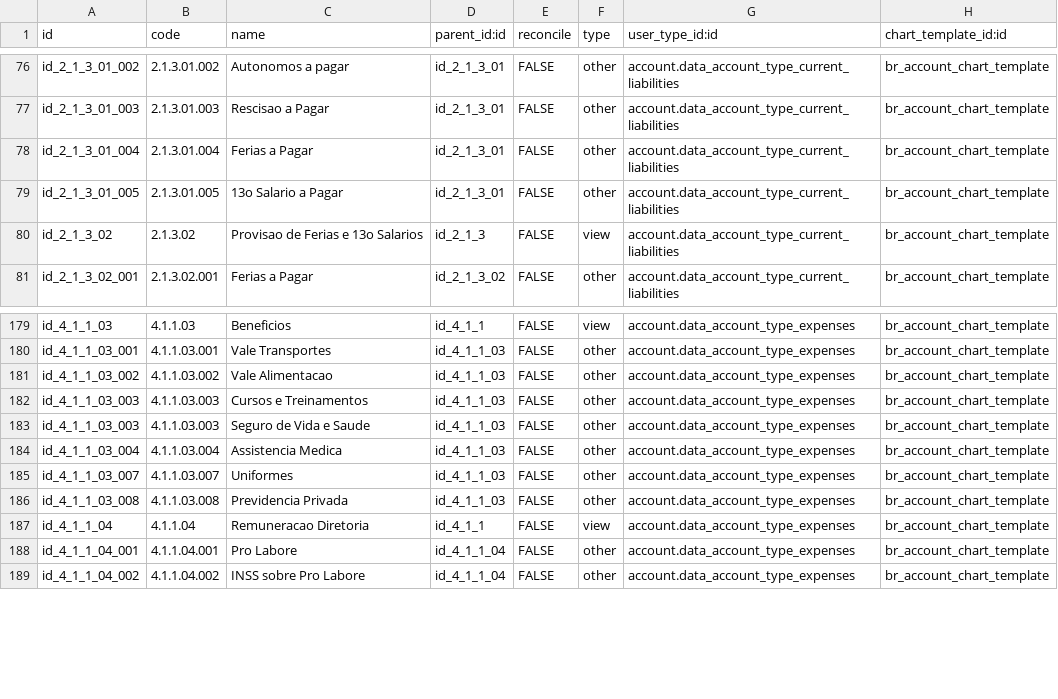
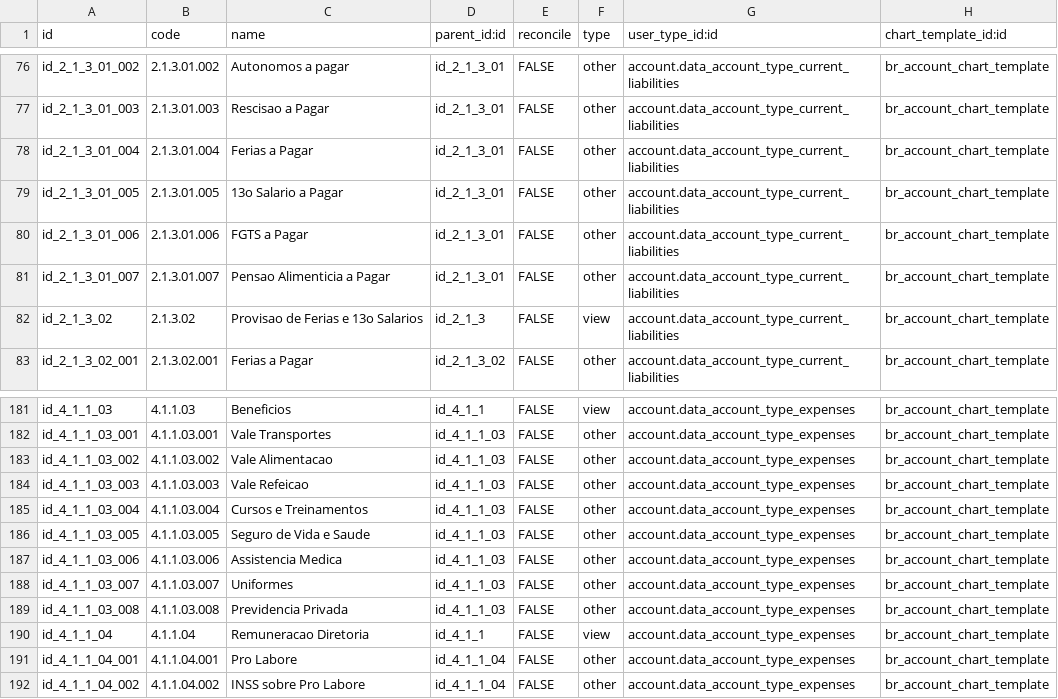
Before and after one commit to Trust-Code/odoo-brasil, a CSV file: br_coa/data/account.account.template.csv, drawn as a sheet; only a part is shown, gaps mark what is left out.

```diff
--- a/br_coa/data/account.account.template.csv
+++ b/br_coa/data/account.account.template.csv
@@ -79,2 +79,4 @@ id_2_1_3_01_004,2.1.3.01.004,Ferias a Pagar,id_2_1_3_01,FALSE,other,account.data
 id_2_1_3_01_005,2.1.3.01.005,13o Salario a Pagar,id_2_1_3_01,FALSE,other,account.data_account_type_current_liabilities,br_account_chart_template
+id_2_1_3_01_006,2.1.3.01.006,FGTS a Pagar,id_2_1_3_01,FALSE,other,account.data_account_type_current_liabilities,br_account_chart_template
+id_2_1_3_01_007,2.1.3.01.007,Pensao Alimenticia a Pagar,id_2_1_3_01,FALSE,other,account.data_account_type_current_liabilities,br_account_chart_template
 id_2_1_3_02,2.1.3.02,Provisao de Ferias e 13o Salarios,id_2_1_3,FALSE,view,account.data_account_type_current_liabilities,br_account_chart_template
@@ -181,5 +183,6 @@ id_4_1_1_03_001,4.1.1.03.001,Vale Transportes,id_4_1_1_03,FALSE,other,account.da
 id_4_1_1_03_002,4.1.1.03.002,Vale Alimentacao ,id_4_1_1_03,FALSE,other,account.data_account_type_expenses,br_account_chart_template
-id_4_1_1_03_003,4.1.1.03.003,Cursos e Treinamentos,id_4_1_1_03,FALSE,other,account.data_account_type_expenses,br_account_chart_template
-id_4_1_1_03_003,4.1.1.03.003,Seguro de Vida e Saude,id_4_1_1_03,FALSE,other,account.data_account_type_expenses,br_account_chart_template
-id_4_1_1_03_004,4.1.1.03.004,Assistencia  Medica,id_4_1_1_03,FALSE,other,account.data_account_type_expenses,br_account_chart_template
+id_4_1_1_03_003,4.1.1.03.003,Vale Refeicao ,id_4_1_1_03,FALSE,other,account.data_account_type_expenses,br_account_chart_template
+id_4_1_1_03_004,4.1.1.03.004,Cursos e Treinamentos,id_4_1_1_03,FALSE,other,account.data_account_type_expenses,br_account_chart_template
+id_4_1_1_03_005,4.1.1.03.005,Seguro de Vida e Saude,id_4_1_1_03,FALSE,other,account.data_account_type_expenses,br_account_chart_template
+id_4_1_1_03_006,4.1.1.03.006,Assistencia  Medica,id_4_1_1_03,FALSE,other,account.data_account_type_expenses,br_account_chart_template
 id_4_1_1_03_007,4.1.1.03.007,Uniformes,id_4_1_1_03,FALSE,other,account.data_account_type_expenses,br_account_chart_template
```
Also changed, not shown: 4 other files.
